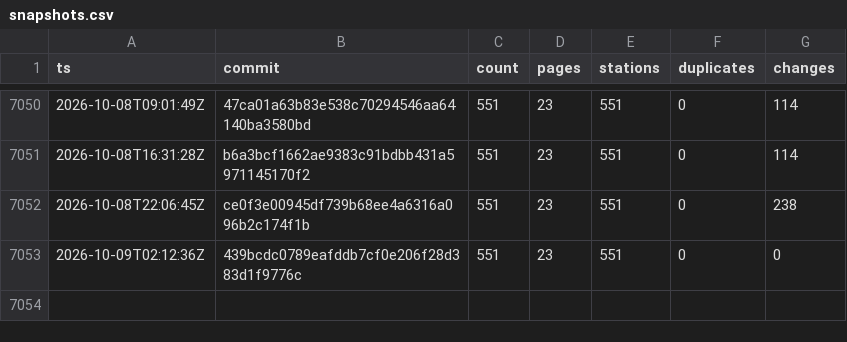
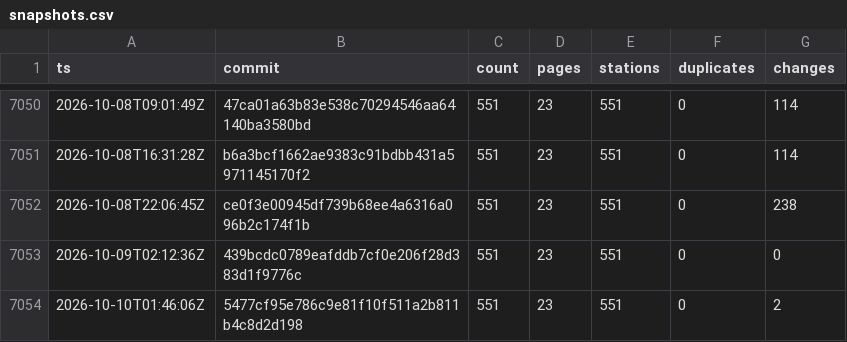
Before and after one commit to stefanb/goriva-data, a CSV file: history/snapshots.csv, drawn as a sheet; only a part is shown, gaps mark what is left out.

```diff
--- a/history/snapshots.csv
+++ b/history/snapshots.csv
@@ -7053 +7053,2 @@ ts,commit,count,pages,stations,duplicates,changes
 2026-10-09T02:12:36Z,439bcdc0789eafddb7cf0e206f28d383d1f9776c,551,23,551,0,0
+2026-10-10T01:46:06Z,5477cf95e786c9e81f10f511a2b811b4c8d2d198,551,23,551,0,2
```
Also changed, not shown: 2 other files.
